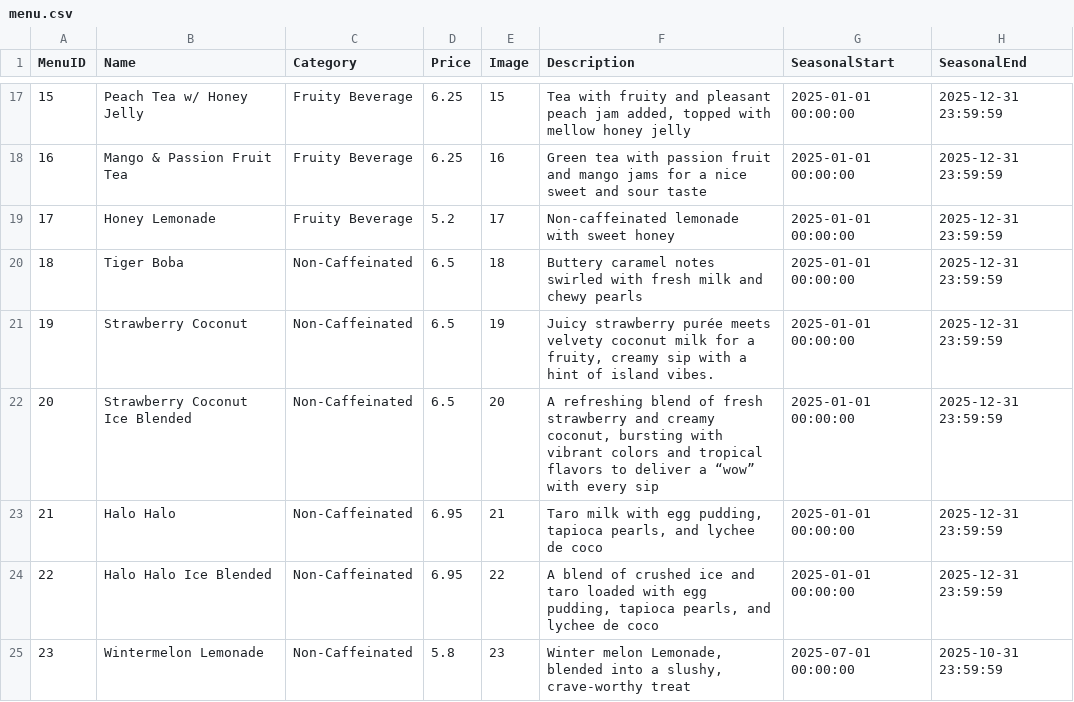
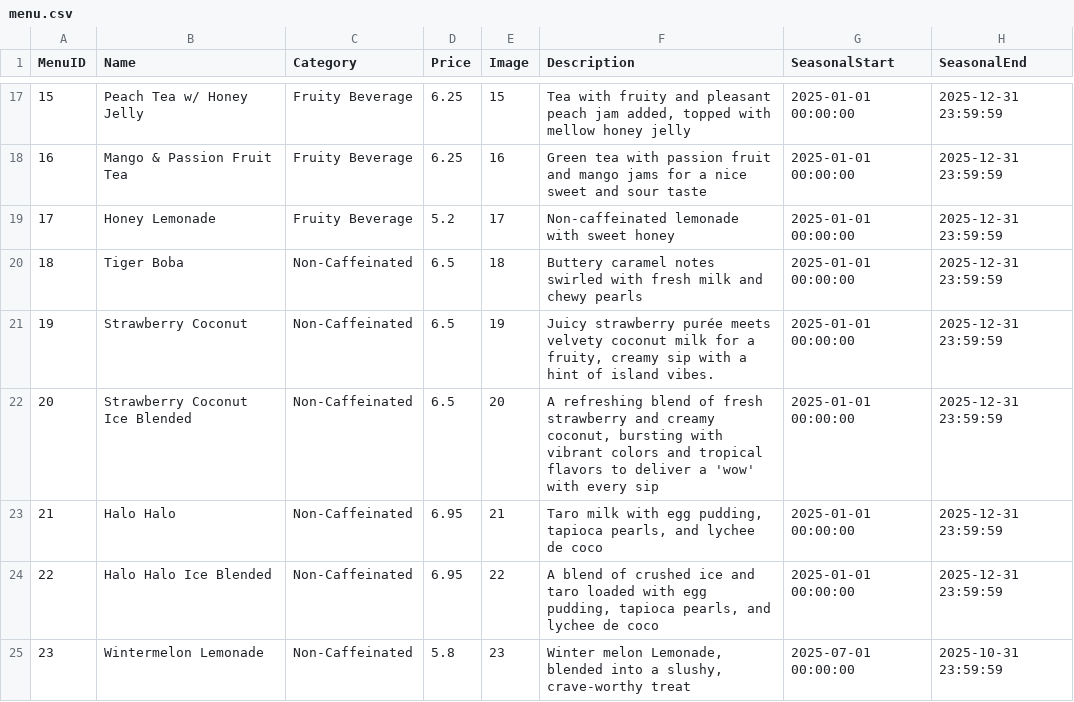
Before and after one commit to CSCE331-Fall2025-900-911/Project-3-Team-70, a CSV file: Database/DatabaseSeed/menu.csv, drawn as a sheet; only a part is shown, gaps mark what is left out.

```diff
--- a/Database/DatabaseSeed/menu.csv
+++ b/Database/DatabaseSeed/menu.csv
@@ -21,3 +21,3 @@ MenuID,Name,Category,Price,Image,Description,SeasonalStart,SeasonalEnd
 19,Strawberry Coconut,Non-Caffeinated,6.5,19,"Juicy strawberry purée meets velvety coconut milk for a fruity, creamy sip with a hint of island vibes.",2025-01-01 00:00:00,2025-12-31 23:59:59
-20,Strawberry Coconut Ice Blended,Non-Caffeinated,6.5,20,"A refreshing blend of fresh strawberry and creamy coconut, bursting with vibrant colors and tropical flavors to deliver a “wow” with every sip",2025-01-01 00:00:00,2025-12-31 23:59:59
+20,Strawberry Coconut Ice Blended,Non-Caffeinated,6.5,20,"A refreshing blend of fresh strawberry and creamy coconut, bursting with vibrant colors and tropical flavors to deliver a 'wow' with every sip",2025-01-01 00:00:00,2025-12-31 23:59:59
 21,Halo Halo,Non-Caffeinated,6.95,21,"Taro milk with egg pudding, tapioca pearls, and lychee de coco",2025-01-01 00:00:00,2025-12-31 23:59:59
```
Also changed, not shown: 12 other files.
